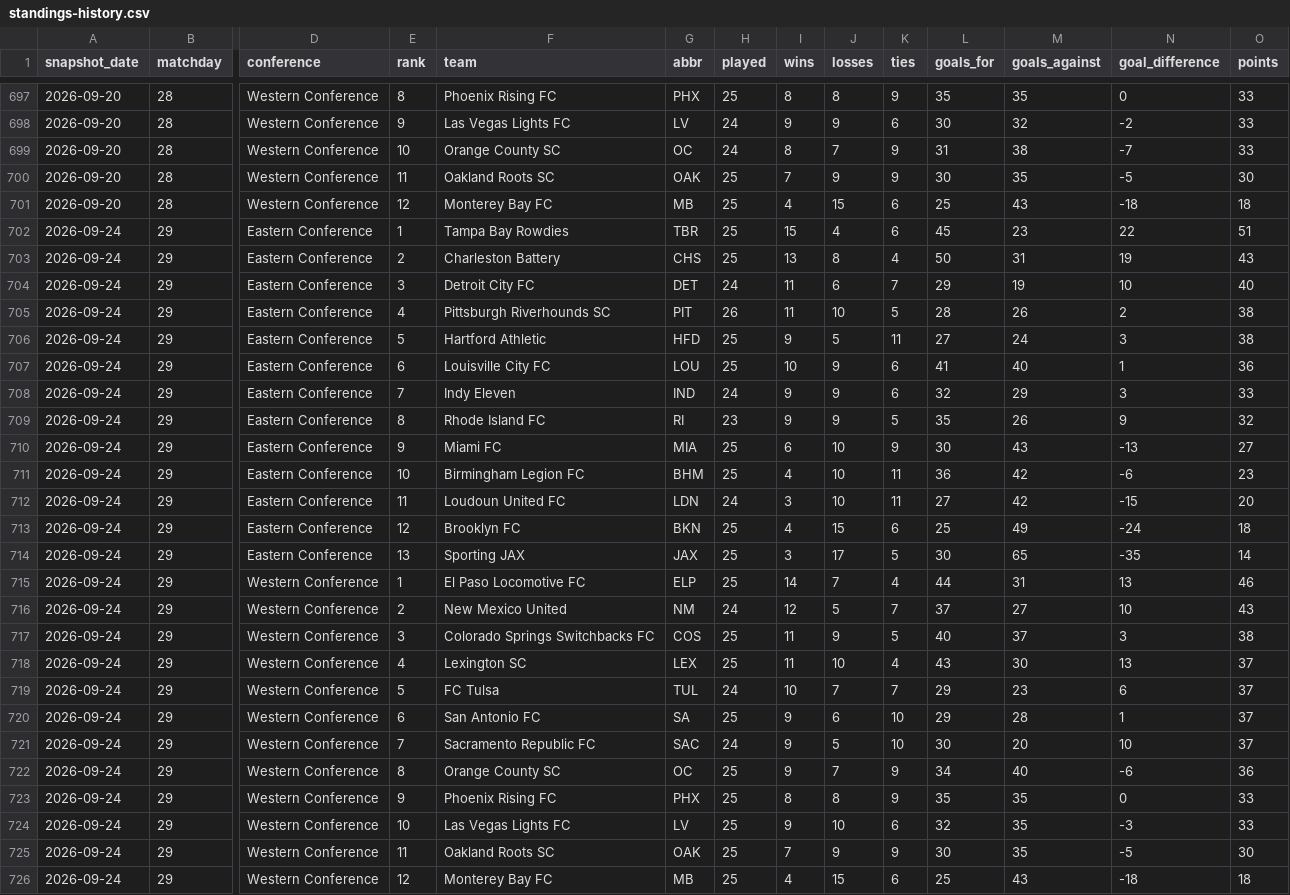
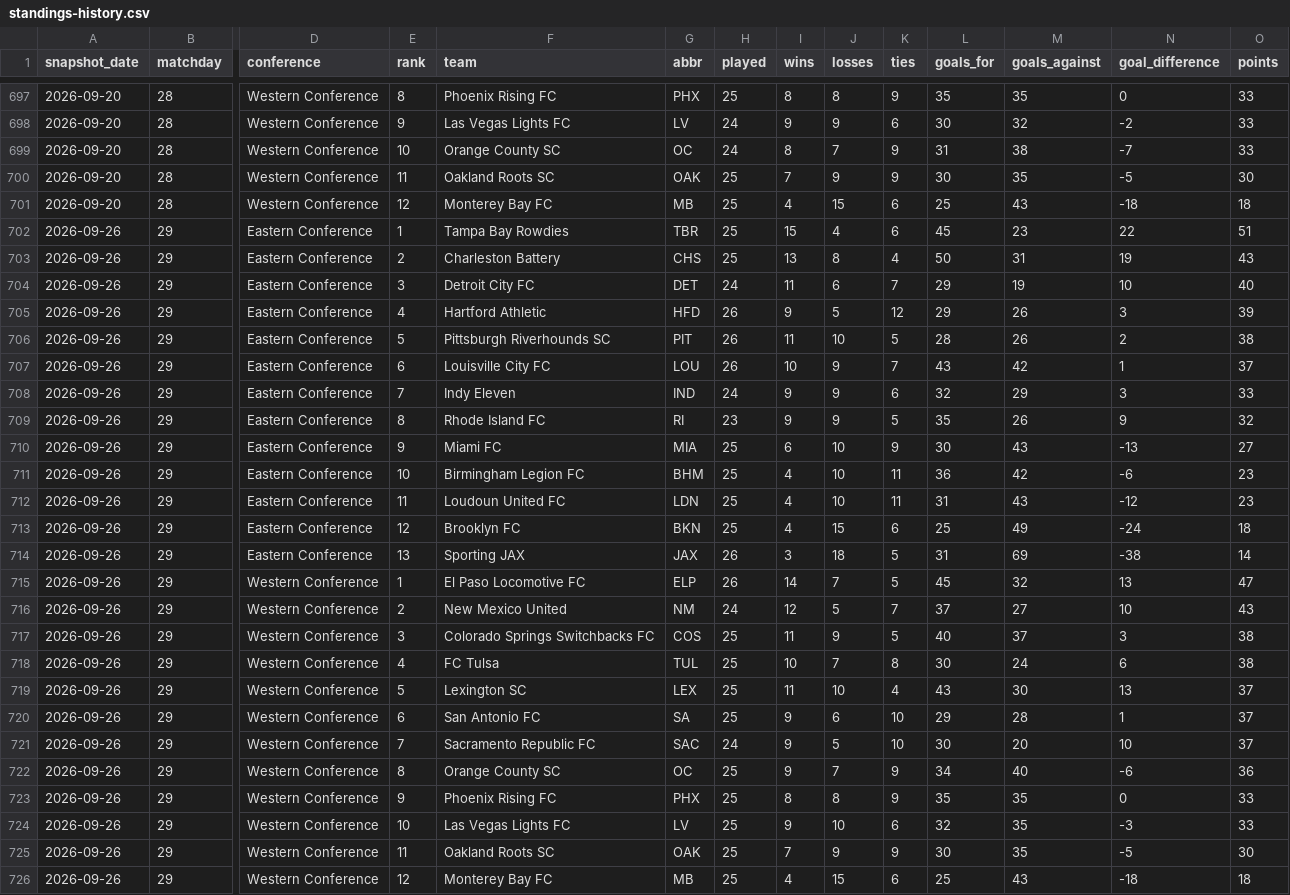
Before and after one commit to nagle-analytics/nagle-analytics.github.io, a CSV file: data/usl/standings-history.csv, drawn as a sheet; only a part is shown, gaps mark what is left out; removed rows and columns are numbered as before the commit, all else as after; rows hold the shown columns only; the diff names each change by its address in the sheet, - before the commit and + after, or states it on an @@ line.

```diff
--- a/data/usl/standings-history.csv
+++ b/data/usl/standings-history.csv
-A702:A704 (snapshot_date): 2026-09-24
+A702:A704 (snapshot_date): 2026-09-26
+row 705: 2026-09-26 | 29 | Eastern Conference | 4 | Hartford Athletic | HFD | 26 | 9 | 5 | 12 | 29 | 26 | 3 | 39
-A706 (snapshot_date): 2026-09-24
+A706 (snapshot_date): 2026-09-26
-E706 (rank): 4
+E706 (rank): 5
-row 706: 2026-09-24 | 29 | Eastern Conference | 5 | Hartford Athletic | HFD | 25 | 9 | 5 | 11 | 27 | 24 | 3 | 38
-A707:A717 (snapshot_date): 2026-09-24
+A707:A717 (snapshot_date): 2026-09-26
-H707 (played): 25
+H707 (played): 26
-K707 (ties): 6
+K707 (ties): 7
-L707 (goals_for): 41
+L707 (goals_for): 43
-M707 (goals_against): 40
+M707 (goals_against): 42
-O707 (points): 36
+O707 (points): 37
-H712 (played): 24
+H712 (played): 25
-I712 (wins): 3
+I712 (wins): 4
-L712 (goals_for): 27
+L712 (goals_for): 31
-M712 (goals_against): 42
+M712 (goals_against): 43
-N712 (goal_difference): -15
+N712 (goal_difference): -12
-O712 (points): 20
+O712 (points): 23
-H714:H715 (played): 25
+H714:H715 (played): 26
-J714 (losses): 17
+J714 (losses): 18
-L714 (goals_for): 30
+L714 (goals_for): 31
-M714 (goals_against): 65
+M714 (goals_against): 69
-N714 (goal_difference): -35
+N714 (goal_difference): -38
-K715 (ties): 4
+K715 (ties): 5
-L715 (goals_for): 44
+L715 (goals_for): 45
-M715 (goals_against): 31
+M715 (goals_against): 32
-O715 (points): 46
+O715 (points): 47
+row 718: 2026-09-26 | 29 | Western Conference | 4 | FC Tulsa | TUL | 25 | 10 | 7 | 8 | 30 | 24 | 6 | 38
-A719 (snapshot_date): 2026-09-24
+A719 (snapshot_date): 2026-09-26
-E719 (rank): 4
+E719 (rank): 5
-row 719: 2026-09-24 | 29 | Western Conference | 5 | FC Tulsa | TUL | 24 | 10 | 7 | 7 | 29 | 23 | 6 | 37
-A720:A726 (snapshot_date): 2026-09-24
+A720:A726 (snapshot_date): 2026-09-26
```
Also changed, not shown: 5 other files.
